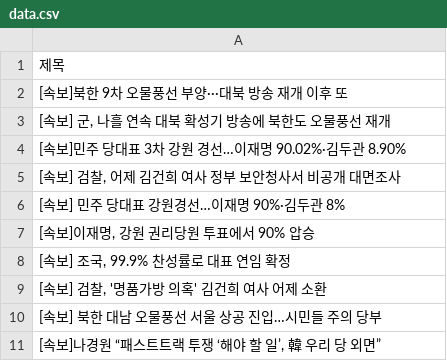
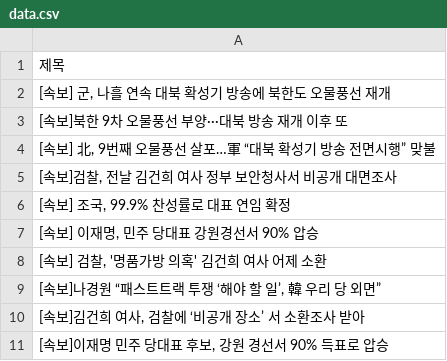
Before and after one commit to Jun02da/git_action_exam, a CSV file: data.csv, drawn as a sheet.

Commit message:
exam commit

```diff
--- a/data.csv
+++ b/data.csv
@@ -1,11 +1,11 @@
 제목
+"[속보] 군, 나흘 연속 대북 확성기 방송에 북한도 오물풍선 재개"
 [속보]북한 9차 오물풍선 부양···대북 방송 재개 이후 또
-"[속보] 군, 나흘 연속 대북 확성기 방송에 북한도 오물풍선 재개"
-[속보]민주 당대표 3차 강원 경선…이재명 90.02%·김두관 8.90%
-"[속보] 검찰, 어제 김건희 여사 정부 보안청사서 비공개 대면조사"
-[속보] 민주 당대표 강원경선…이재명 90%·김두관 8%
-"[속보]이재명, 강원 권리당원 투표에서 90% 압승"
+"[속보] 北, 9번째 오물풍선 살포…軍 “대북 확성기 방송 전면시행” 맞불"
+"[속보]검찰, 전날 김건희 여사 정부 보안청사서 비공개 대면조사"
 "[속보] 조국, 99.9% 찬성률로 대표 연임 확정"
+"[속보] 이재명, 민주 당대표 강원경선서 90% 압승"
 "[속보] 검찰, '명품가방 의혹' 김건희 여사 어제 소환"
-[속보] 북한 대남 오물풍선 서울 상공 진입…시민들 주의 당부
 "[속보]나경원 “패스트트랙 투쟁 ‘해야 할 일’, 韓 우리 당 외면”"
+"[속보]김건희 여사, 검찰에 ‘비공개 장소’ 서 소환조사 받아"
+"[속보]이재명 민주 당대표 후보, 강원 경선서 90% 득표로 압승"
```
